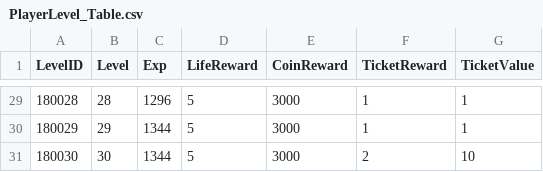
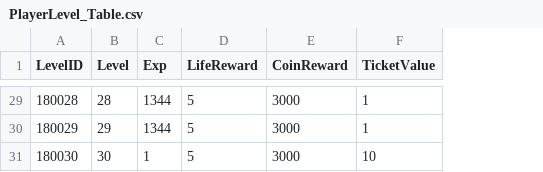
Before and after one commit to jigyu12/Unity_Team_Project-Animal_Breakout, a CSV file: Assets/Resources/Tables/PlayerLevel_Table.csv, drawn as a sheet; only a part is shown, gaps mark what is left out; the diff covers the shown part only; the diff names each change by its address in the sheet, - before the commit and + after, or states it on an @@ line.

```diff
--- a/Assets/Resources/Tables/PlayerLevel_Table.csv
+++ b/Assets/Resources/Tables/PlayerLevel_Table.csv
-column F (TicketReward), rows 29-31: 1 | 1 | 2
-C29 (Exp): 1296
+C29 (Exp): 1344
-C31 (Exp): 1344
+C31 (Exp): 1
```
Also changed, not shown: 24 edited cells elsewhere in this file, 3 other files.
